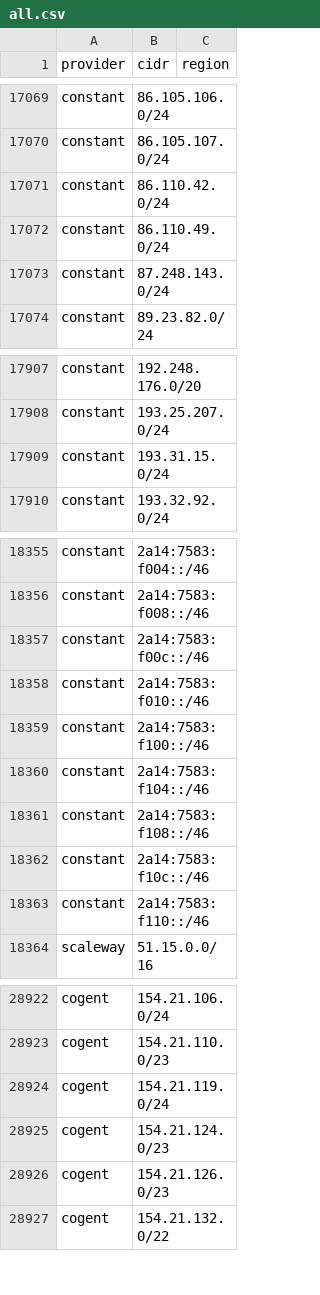
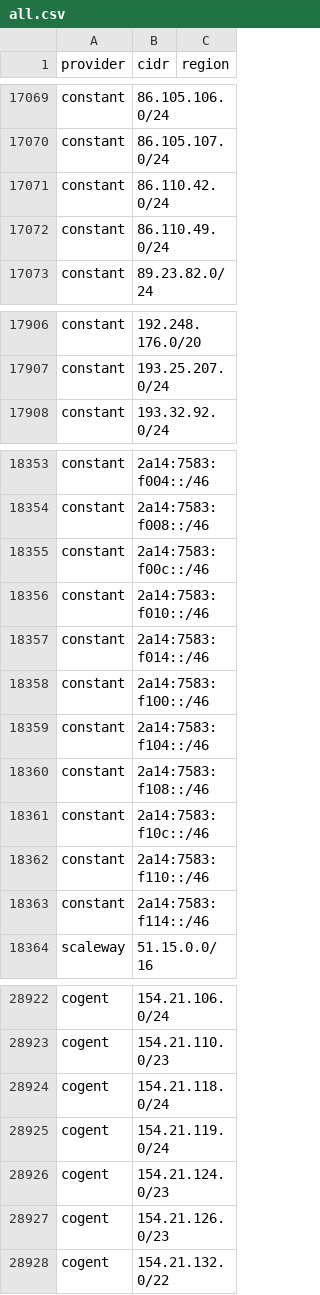
Before and after one commit to prettyleaf/cdn, a CSV file: all/all.csv, drawn as a sheet; only a part is shown, gaps mark what is left out.

```diff
--- a/all/all.csv
+++ b/all/all.csv
@@ -17072,3 +17072,2 @@ constant,86.110.42.0/24,
 constant,86.110.49.0/24,
-constant,87.248.143.0/24,
 constant,89.23.82.0/24,
@@ -17908,3 +17907,2 @@ constant,192.248.176.0/20,
 constant,193.25.207.0/24,
-constant,193.31.15.0/24,
 constant,193.32.92.0/24,
@@ -18358,2 +18356,3 @@ constant,2a14:7583:f00c::/46,
 constant,2a14:7583:f010::/46,
+constant,2a14:7583:f014::/46,
 constant,2a14:7583:f100::/46,
@@ -18363,2 +18362,3 @@ constant,2a14:7583:f10c::/46,
 constant,2a14:7583:f110::/46,
+constant,2a14:7583:f114::/46,
 scaleway,51.15.0.0/16,
@@ -28923,2 +28923,3 @@ cogent,154.21.106.0/24,
 cogent,154.21.110.0/23,
+cogent,154.21.118.0/24,
 cogent,154.21.119.0/24,
```
Also changed, not shown: 4 other files.
